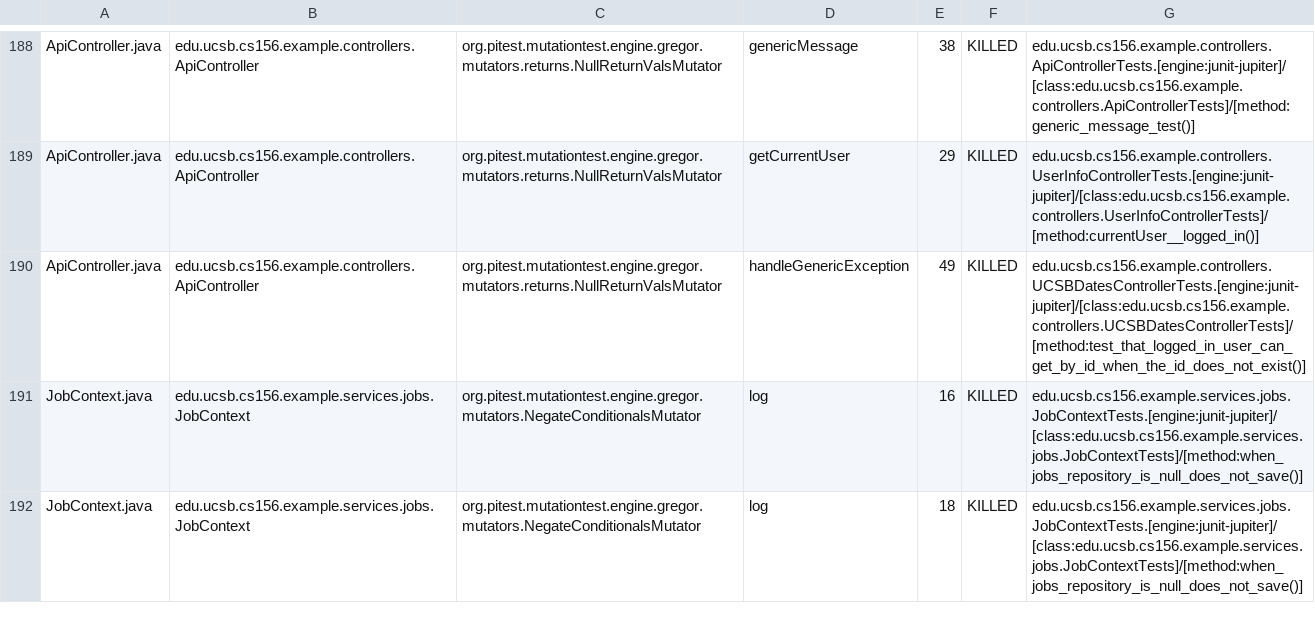
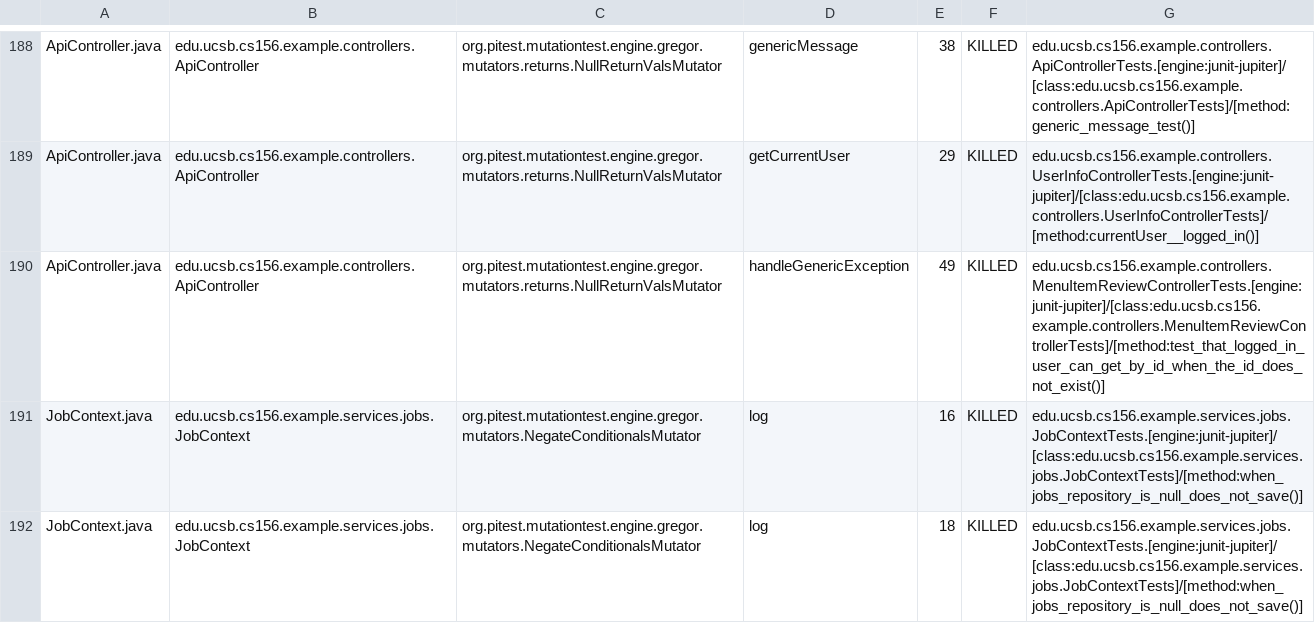
Before and after one commit to ucsb-cs156-s25/team02-s25-01, a CSV file: prs/95/pitest/mutations.csv, drawn as a sheet; only a part is shown, gaps mark what is left out.

Commit message:
Deploying to gh-pages from @ ucsb-cs156-s25/team02-s25-01@912230efd4cd1564a3bed9a08e29d43dc979e2d3 🚀

```diff
--- a/prs/95/pitest/mutations.csv
+++ b/prs/95/pitest/mutations.csv
@@ -189,3 +189,3 @@ ApiController.java,edu.ucsb.cs156.example.controllers.ApiController,org.pitest.m
 ApiController.java,edu.ucsb.cs156.example.controllers.ApiController,org.pitest.mutationtest.engine.gregor.mutators.returns.NullReturnValsMutator,getCurrentUser,29,KILLED,edu.ucsb.cs156.example.controllers.UserInfoControllerTests.[engine:junit-jupiter]/[class:edu.ucsb.cs156.example.controllers.UserInfoControllerTests]/[method:currentUser__logged_in()]
-ApiController.java,edu.ucsb.cs156.example.controllers.ApiController,org.pitest.mutationtest.engine.gregor.mutators.returns.NullReturnValsMutator,handleGenericException,49,KILLED,edu.ucsb.cs156.example.controllers.UCSBDatesControllerTests.[engine:junit-jupiter]/[class:edu.ucsb.cs156.example.controllers.UCSBDatesControllerTests]/[method:test_that_logged_in_user_can_get_by_id_when_the_id_does_not_exist()]
+ApiController.java,edu.ucsb.cs156.example.controllers.ApiController,org.pitest.mutationtest.engine.gregor.mutators.returns.NullReturnValsMutator,handleGenericException,49,KILLED,edu.ucsb.cs156.example.controllers.MenuItemReviewControllerTests.[engine:junit-jupiter]/[class:edu.ucsb.cs156.example.controllers.MenuItemReviewControllerTests]/[method:test_that_logged_in_user_can_get_by_id_when_the_id_does_not_exist()]
 JobContext.java,edu.ucsb.cs156.example.services.jobs.JobContext,org.pitest.mutationtest.engine.gregor.mutators.NegateConditionalsMutator,log,16,KILLED,edu.ucsb.cs156.example.services.jobs.JobContextTests.[engine:junit-jupiter]/[class:edu.ucsb.cs156.example.services.jobs.JobContextTests]/[method:when_jobs_repository_is_null_does_not_save()]
```
Also changed, not shown: 21 other files.
